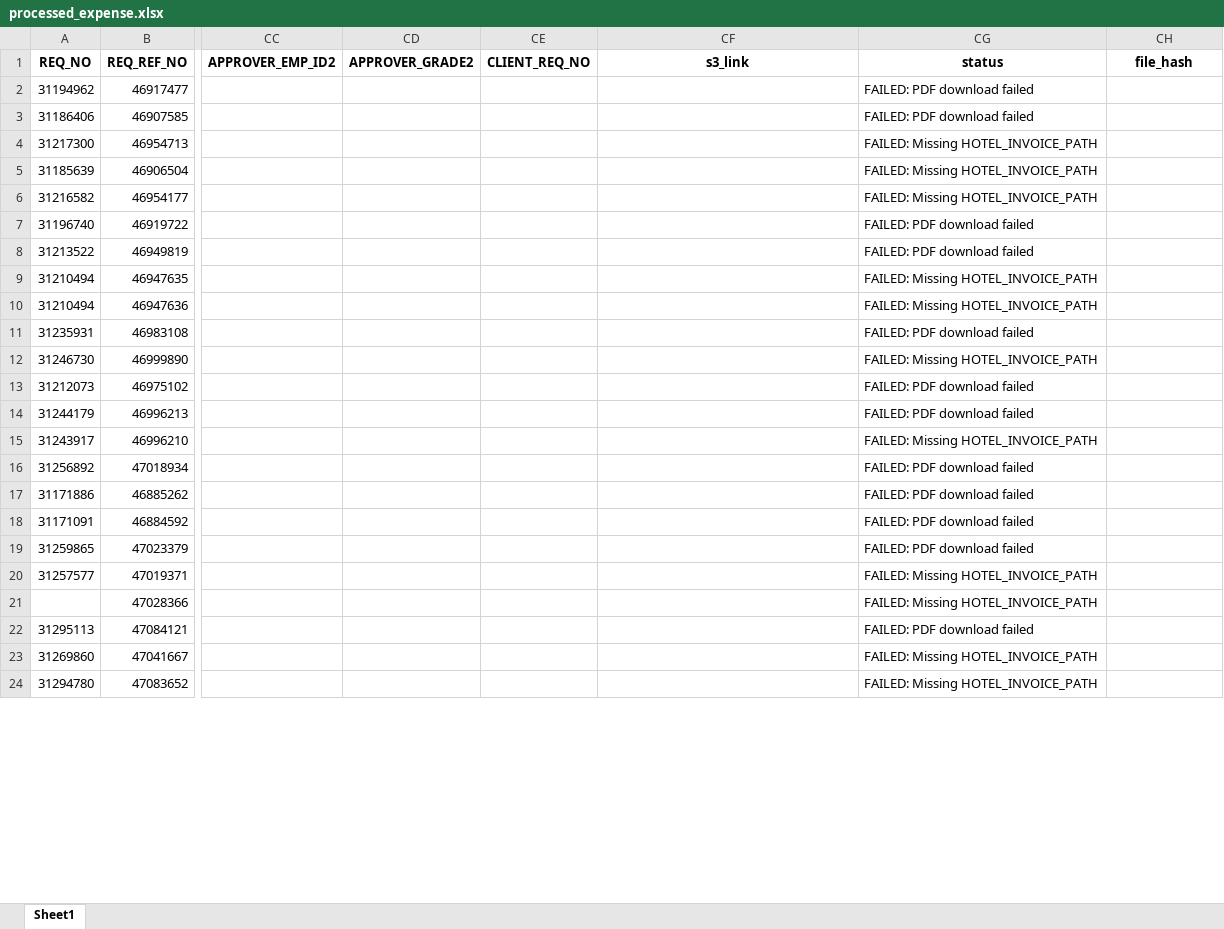
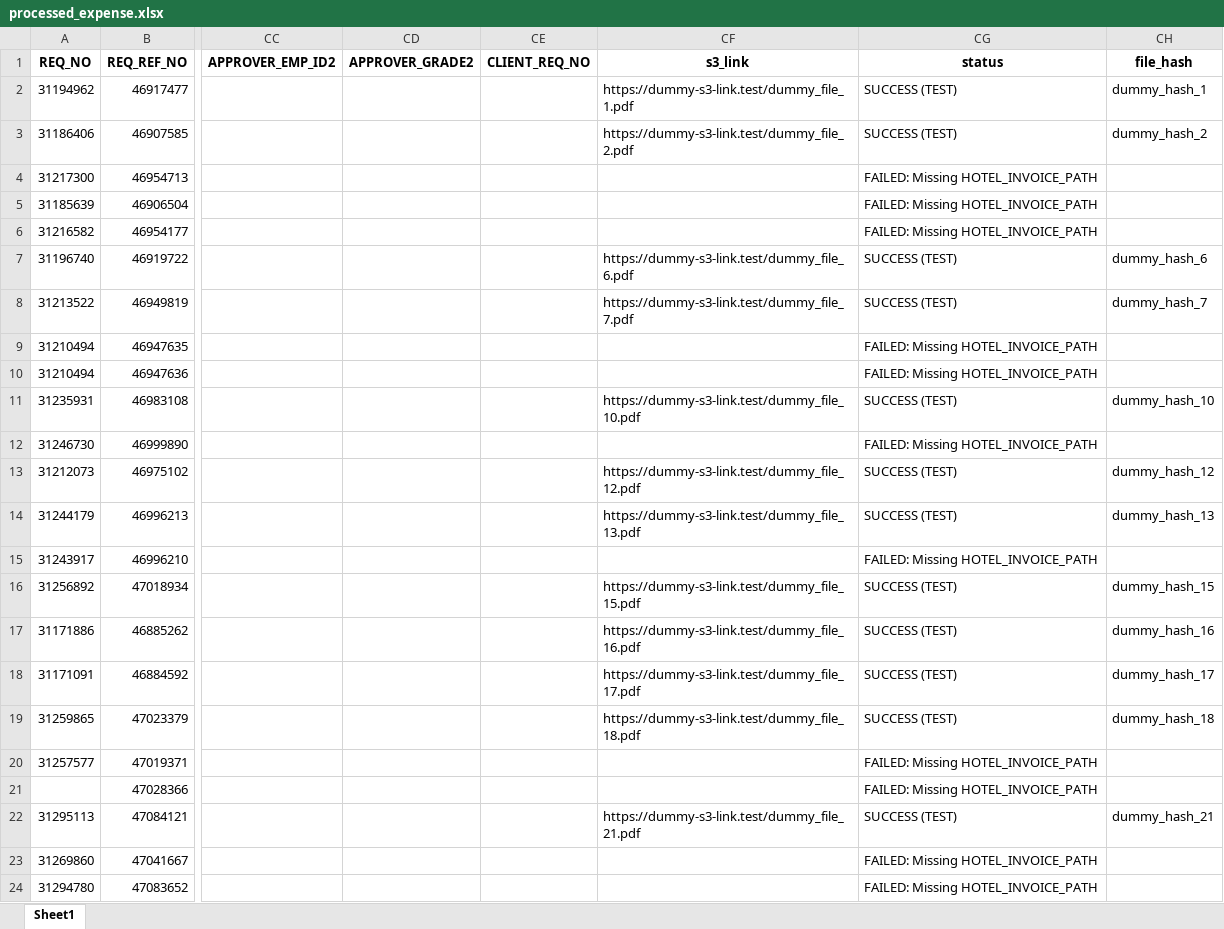
Before and after one commit to finkraftai/expense-exporter, an Excel workbook: processed_expense.xlsx, sheet Sheet1, drawn as a sheet; only a part is shown, gaps mark what is left out; values as stored, in another font and other column widths than the file's, no borders; the diff covers the shown part only; the diff names each change by its address in the sheet, - before the commit and + after, or states it on an @@ line.

```diff
--- a/processed_expense.xlsx (sheet Sheet1)
+++ b/processed_expense.xlsx (sheet Sheet1)
-CF2 (s3_link): (empty)
+CF2 (s3_link): https://dummy-s3-link.test/dummy_file_1.pdf
-CG2:CG3 (status): FAILED: PDF download failed
+CG2:CG3 (status): SUCCESS (TEST)
-CH2 (file_hash): (empty)
+CH2 (file_hash): dummy_hash_1
-CF3 (s3_link): (empty)
+CF3 (s3_link): https://dummy-s3-link.test/dummy_file_2.pdf
-CH3 (file_hash): (empty)
+CH3 (file_hash): dummy_hash_2
-CF7 (s3_link): (empty)
+CF7 (s3_link): https://dummy-s3-link.test/dummy_file_6.pdf
-CG7:CG8 (status): FAILED: PDF download failed
+CG7:CG8 (status): SUCCESS (TEST)
-CH7 (file_hash): (empty)
+CH7 (file_hash): dummy_hash_6
-CF8 (s3_link): (empty)
+CF8 (s3_link): https://dummy-s3-link.test/dummy_file_7.pdf
-CH8 (file_hash): (empty)
+CH8 (file_hash): dummy_hash_7
-CF11 (s3_link): (empty)
+CF11 (s3_link): https://dummy-s3-link.test/dummy_file_10.pdf
-CG11 (status): FAILED: PDF download failed
+CG11 (status): SUCCESS (TEST)
-CH11 (file_hash): (empty)
+CH11 (file_hash): dummy_hash_10
-CF13 (s3_link): (empty)
+CF13 (s3_link): https://dummy-s3-link.test/dummy_file_12.pdf
-CG13:CG14 (status): FAILED: PDF download failed
+CG13:CG14 (status): SUCCESS (TEST)
-CH13 (file_hash): (empty)
+CH13 (file_hash): dummy_hash_12
-CF14 (s3_link): (empty)
+CF14 (s3_link): https://dummy-s3-link.test/dummy_file_13.pdf
-CH14 (file_hash): (empty)
+CH14 (file_hash): dummy_hash_13
-CF16 (s3_link): (empty)
+CF16 (s3_link): https://dummy-s3-link.test/dummy_file_15.pdf
-CG16:CG19 (status): FAILED: PDF download failed
+CG16:CG19 (status): SUCCESS (TEST)
-CH16 (file_hash): (empty)
+CH16 (file_hash): dummy_hash_15
-CF17 (s3_link): (empty)
+CF17 (s3_link): https://dummy-s3-link.test/dummy_file_16.pdf
-CH17 (file_hash): (empty)
+CH17 (file_hash): dummy_hash_16
-CF18 (s3_link): (empty)
+CF18 (s3_link): https://dummy-s3-link.test/dummy_file_17.pdf
-CH18 (file_hash): (empty)
+CH18 (file_hash): dummy_hash_17
-CF19 (s3_link): (empty)
+CF19 (s3_link): https://dummy-s3-link.test/dummy_file_18.pdf
-CH19 (file_hash): (empty)
+CH19 (file_hash): dummy_hash_18
-CF22 (s3_link): (empty)
+CF22 (s3_link): https://dummy-s3-link.test/dummy_file_21.pdf
-CG22 (status): FAILED: PDF download failed
+CG22 (status): SUCCESS (TEST)
-CH22 (file_hash): (empty)
+CH22 (file_hash): dummy_hash_21
```
Also changed, not shown: 15 edited cells elsewhere in this sheet, 6 other files.
